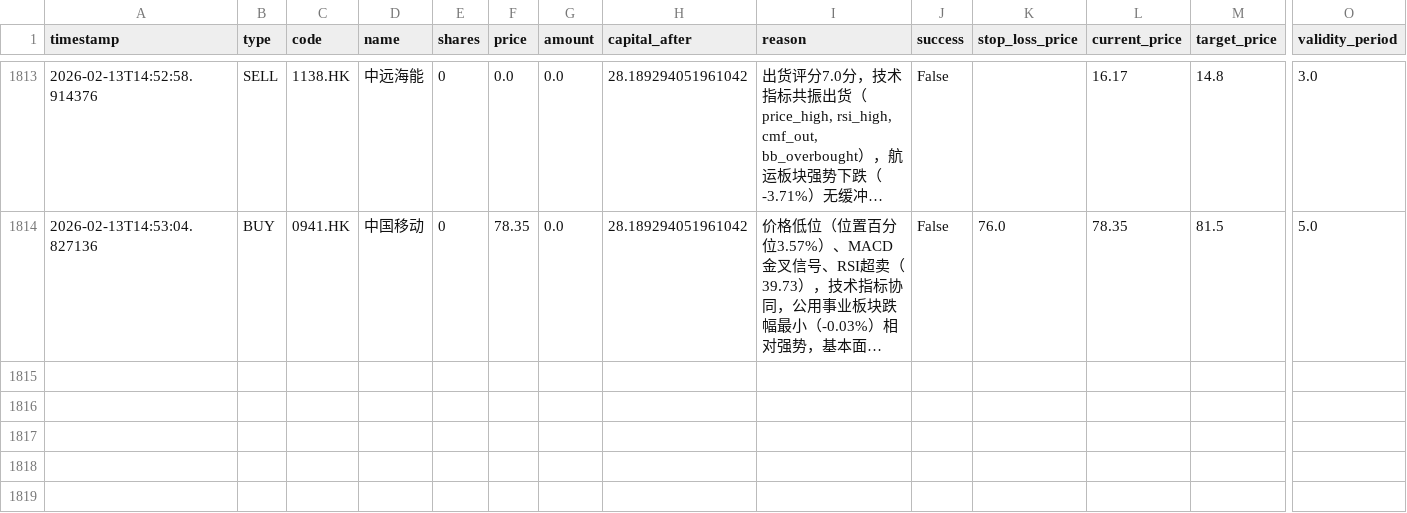
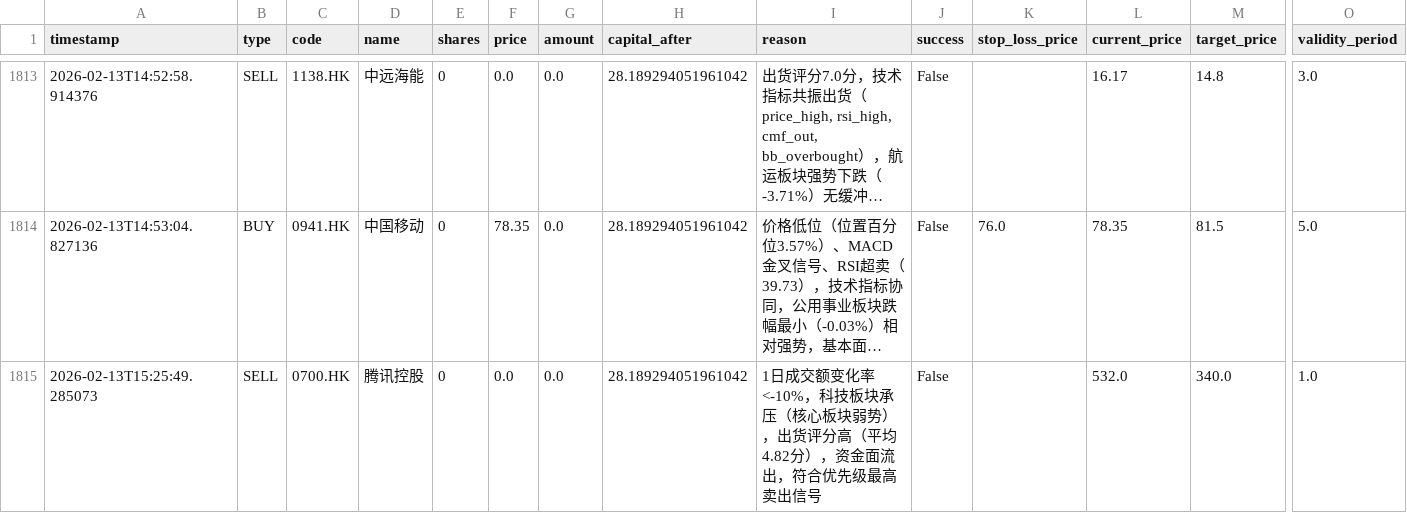
Before and after one commit to wonglaitung/fortune, a CSV file: data/simulation_transactions.csv, drawn as a sheet; only a part is shown, gaps mark what is left out; long unchanged cells end in …; rows hold the shown columns only; the diff names each change by its address in the sheet, - before the commit and + after, or states it on an @@ line.

Commit message:
Update data files on 2026-02-13 15:36:28

```diff
--- a/data/simulation_transactions.csv
+++ b/data/simulation_transactions.csv
+row 1815: 2026-02-13T15:25:49.285073 | SELL | 0700.HK | 腾讯控股 | 0 | 0.0 | 0.0 | 28.189294051961042 | 1日成交额变化率<-10%，科技板块承压（核心板块弱势），出货评分高（平均4.82分），资金面流出，符合优先级最高卖出信号 | False |  | 532.0 | 340.0 | 1.0
```
Also changed, not shown: 2 other files.
